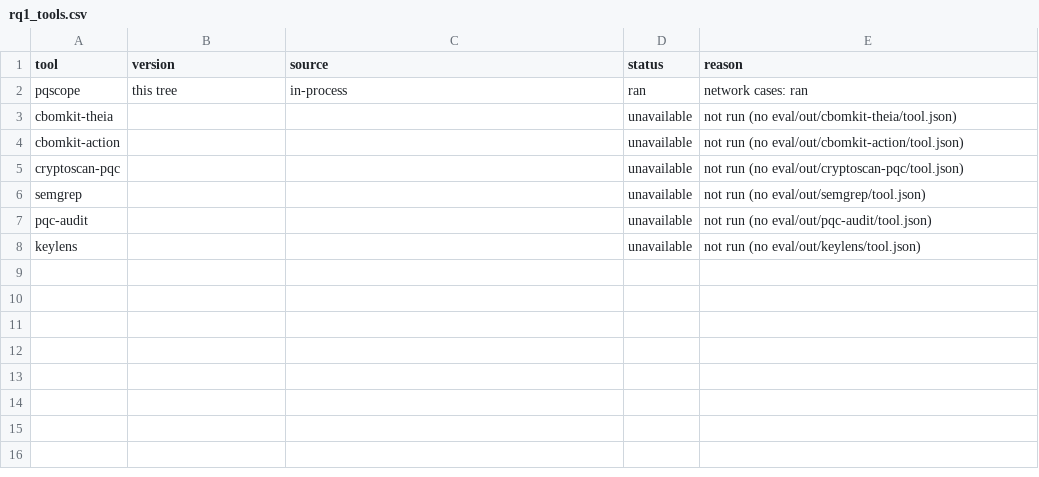
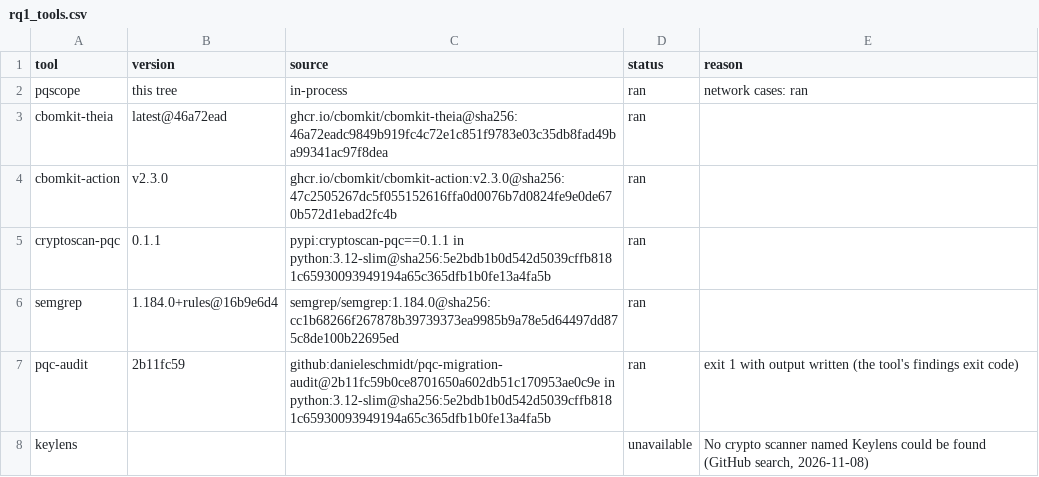
Before and after one commit to emmanueladutwum123/pqscope, a CSV file: paper/data/rq1_tools.csv, drawn as a sheet.

Commit message:
Keep the network stage on the full corpus; add competitor results to paper data

```diff
--- a/paper/data/rq1_tools.csv
+++ b/paper/data/rq1_tools.csv
@@ -2,7 +2,7 @@ tool,version,source,status,reason
 pqscope,this tree,in-process,ran,network cases: ran
-cbomkit-theia,,,unavailable,not run (no eval/out/cbomkit-theia/tool.json)
-cbomkit-action,,,unavailable,not run (no eval/out/cbomkit-action/tool.json)
-cryptoscan-pqc,,,unavailable,not run (no eval/out/cryptoscan-pqc/tool.json)
-semgrep,,,unavailable,not run (no eval/out/semgrep/tool.json)
-pqc-audit,,,unavailable,not run (no eval/out/pqc-audit/tool.json)
-keylens,,,unavailable,not run (no eval/out/keylens/tool.json)
+cbomkit-theia,latest@46a72ead,ghcr.io/cbomkit/cbomkit-theia@sha256:46a72eadc9849b919fc4c72e1c851f9783e03c35db8fad49ba99341ac97f8dea,ran,
+cbomkit-action,v2.3.0,ghcr.io/cbomkit/cbomkit-action:v2.3.0@sha256:47c2505267dc5f055152616ffa0d0076b7d0824fe9e0de670b572d1ebad2fc4b,ran,
+cryptoscan-pqc,0.1.1,pypi:cryptoscan-pqc==0.1.1 in python:3.12-slim@sha256:5e2bdb1b0d542d5039cffb8181c65930093949194a65c365dfb1b0fe13a4fa5b,ran,
+semgrep,1.184.0+rules@16b9e6d4,semgrep/semgrep:1.184.0@sha256:cc1b68266f267878b39739373ea9985b9a78e5d64497dd875c8de100b22695ed,ran,
+pqc-audit,2b11fc59,github:danieleschmidt/pqc-migration-audit@2b11fc59b0ce8701650a602db51c170953ae0c9e in python:3.12-slim@sha256:5e2bdb1b0d542d5039cffb8181c65930093949194a65c365dfb1b0fe13a4fa5b,ran,exit 1 with output written (the tool's findings exit code)
+keylens,,,unavailable,"No crypto scanner named Keylens could be found (GitHub search, 2026-11-08)"
```
Also changed, not shown: 3 other files.
